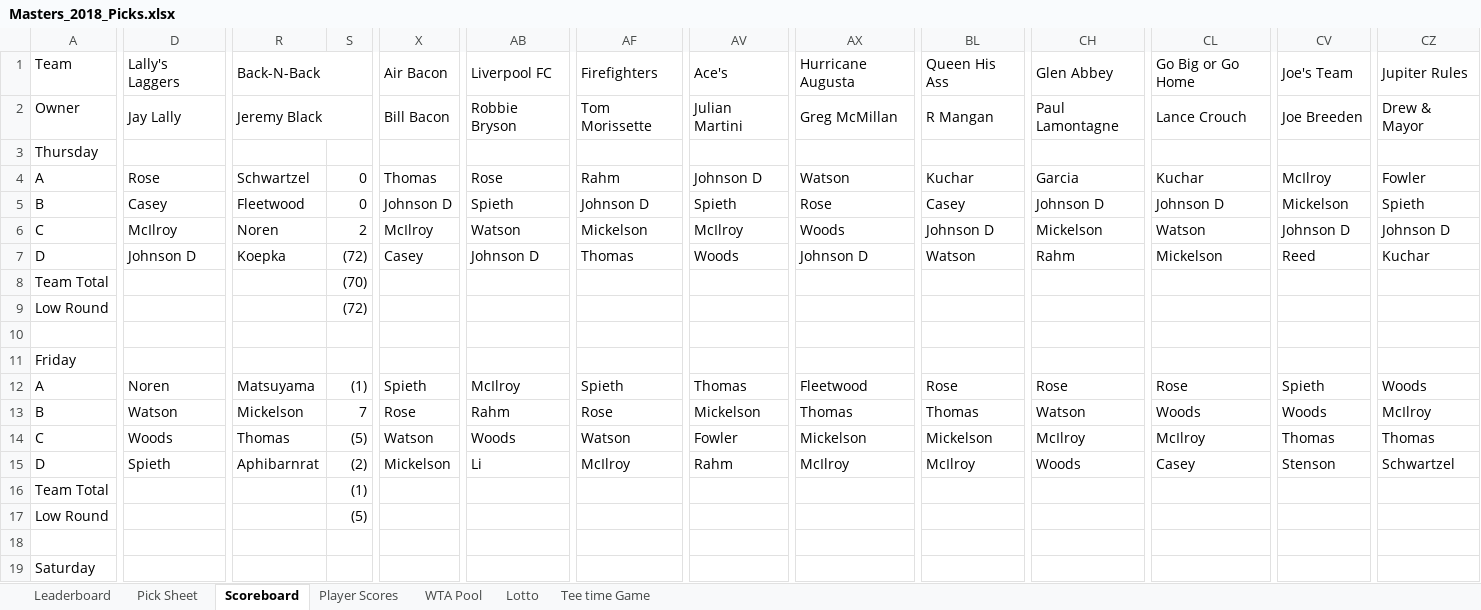
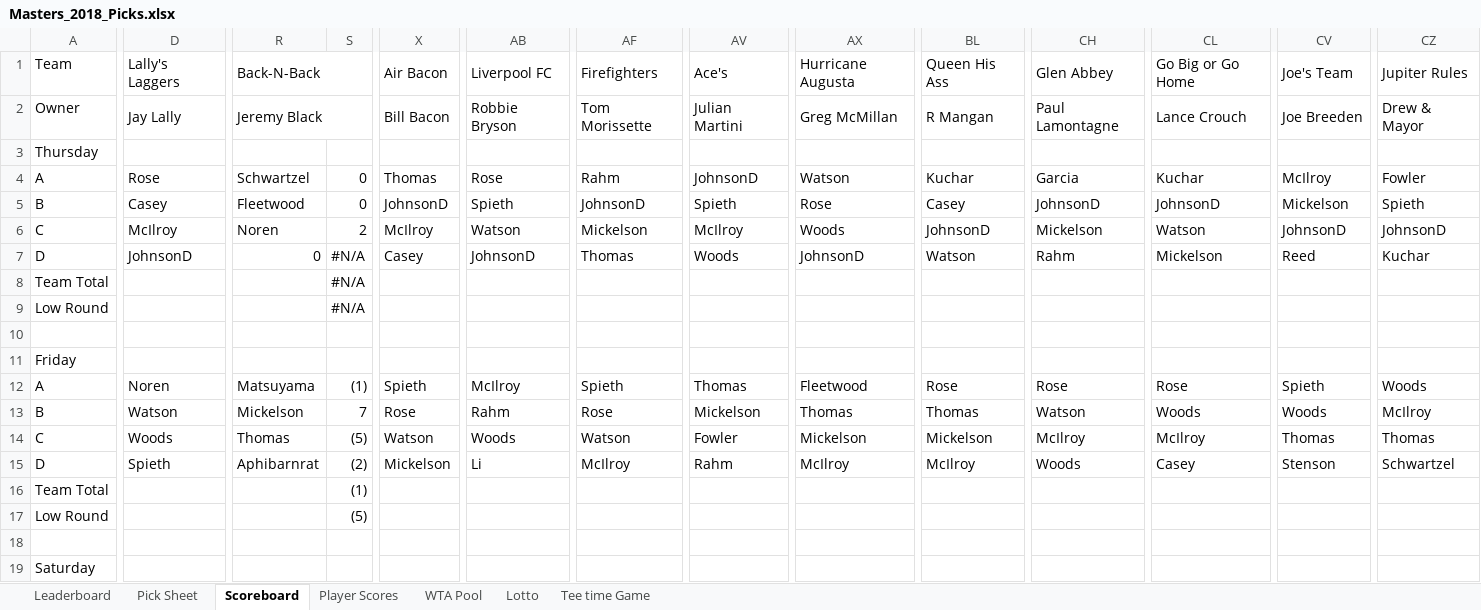
Before and after one commit to mikes-org/golfmanager, an Excel workbook: data/Masters_2018_Picks.xlsx, sheet Scoreboard, drawn as a sheet; only a part is shown, gaps mark what is left out; values as stored, in another font and other column widths than the file's, no cell formats; the diff covers the shown part only; the diff names each change by its address in the sheet, - before the commit and + after, or states it on an @@ line.

```diff
--- a/data/Masters_2018_Picks.xlsx (sheet Scoreboard)
+++ b/data/Masters_2018_Picks.xlsx (sheet Scoreboard)
-AV4: Johnson D
+AV4: JohnsonD
-X5: Johnson D
+X5: JohnsonD
-AF5: Johnson D
+AF5: JohnsonD
-CH5: Johnson D
+CH5: JohnsonD
-CL5: Johnson D
+CL5: JohnsonD
-BL6: Johnson D
+BL6: JohnsonD
-CV6: Johnson D
+CV6: JohnsonD
-CZ6: Johnson D
+CZ6: JohnsonD
-D7: Johnson D
+D7: JohnsonD
-R7: Koepka
+R7: 0
-S7: (72)
+S7: #N/A
-AB7: Johnson D
+AB7: JohnsonD
-AX7: Johnson D
+AX7: JohnsonD
-S8: (70)
+S8: #N/A
-S9: (72)
+S9: #N/A
```
Also changed, not shown: 3 added rows, 3 removed rows and 266 edited cells elsewhere in this sheet, sheet WTA Pool, sheet Leaderboard, sheet Player Scores, sheet Pick Sheet, sheet Tee time Game, cell formats, hidden cells, charts or pictures, 1 other file.
